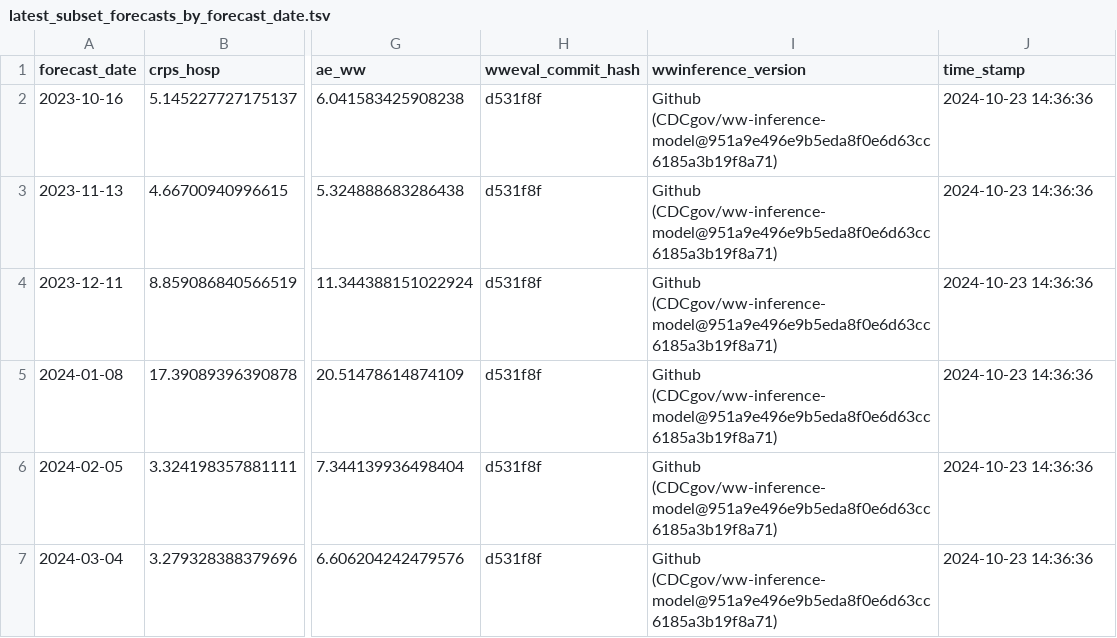
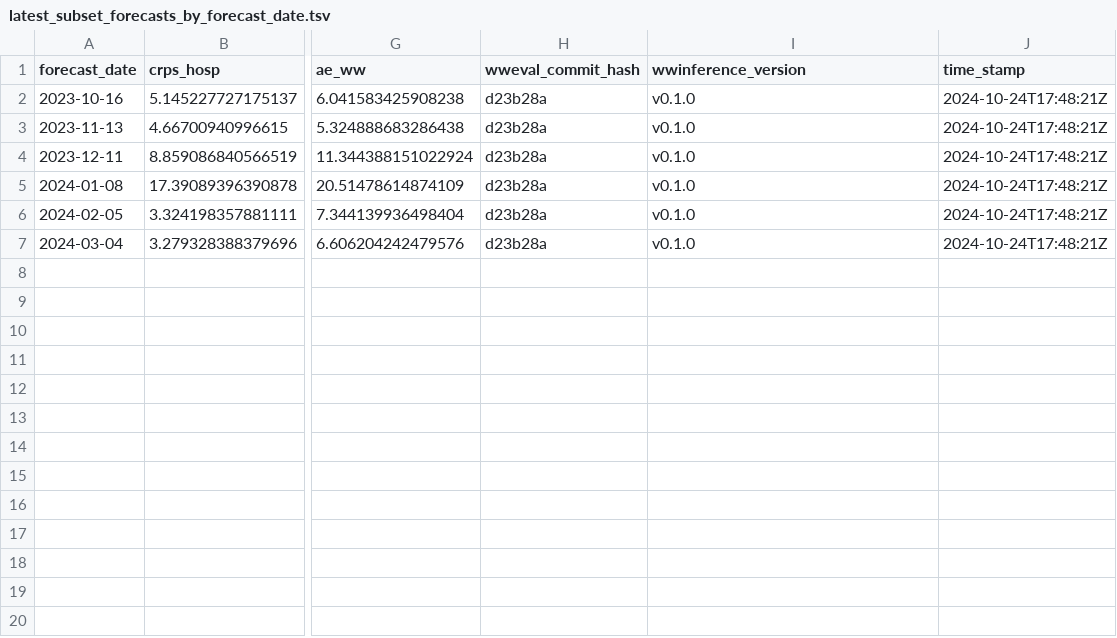
Before and after one commit to CDCgov/wastewater-informed-covid-forecasting, a TSV file: output/benchmarking/latest_subset_forecasts_by_forecast_date.tsv, drawn as a sheet; only a part is shown, gaps mark what is left out; the diff names each change by its address in the sheet, - before the commit and + after, or states it on an @@ line.

```diff
--- a/output/benchmarking/latest_subset_forecasts_by_forecast_date.tsv
+++ b/output/benchmarking/latest_subset_forecasts_by_forecast_date.tsv
-H2:H7 (wweval_commit_hash): d531f8f
+H2:H7 (wweval_commit_hash): d23b28a
-I2:I7 (wwinference_version): Github (CDCgov/ww-inference-model@951a9e496e9b5eda8f0e6d63cc6185a3b19f8a71)
+I2:I7 (wwinference_version): v0.1.0
-J2:J7 (time_stamp): 2024-10-23 14:36:36
+J2:J7 (time_stamp): 2024-10-24T17:48:21Z
```
Also changed, not shown: output/benchmarking/all_forecasts_by_forecast_date.tsv, output/benchmarking/all_forecasts_by_location.tsv, 10 other files.
